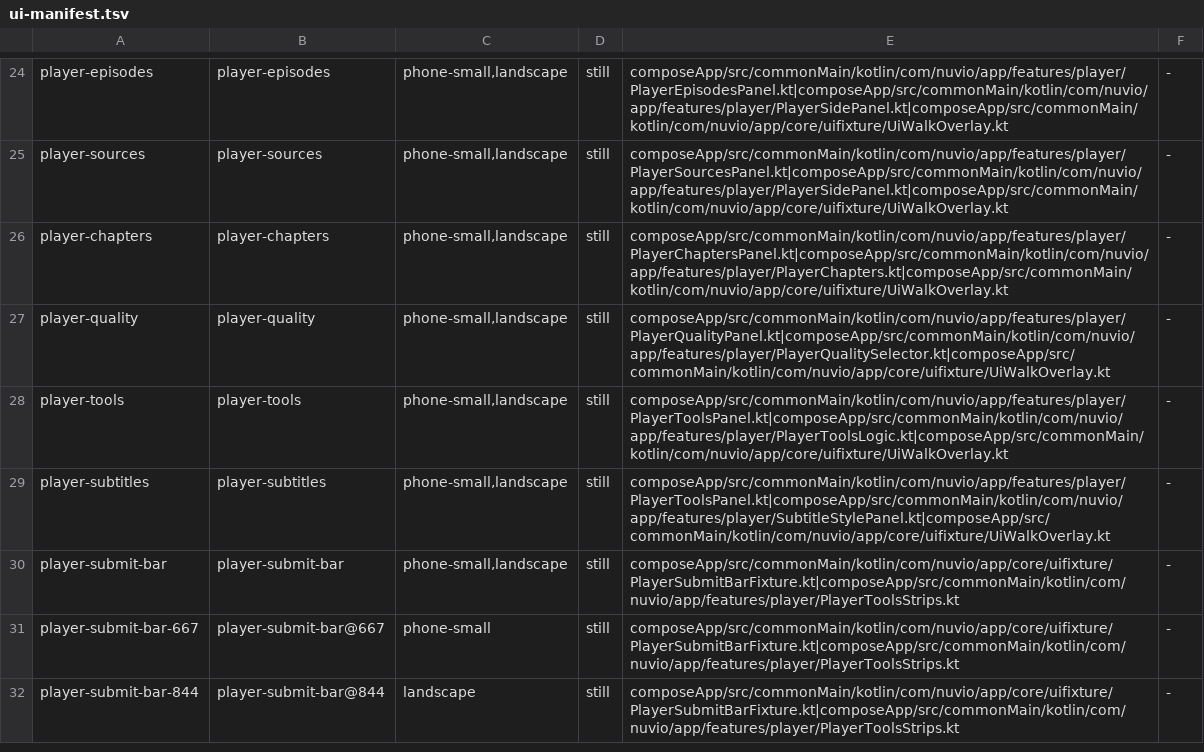
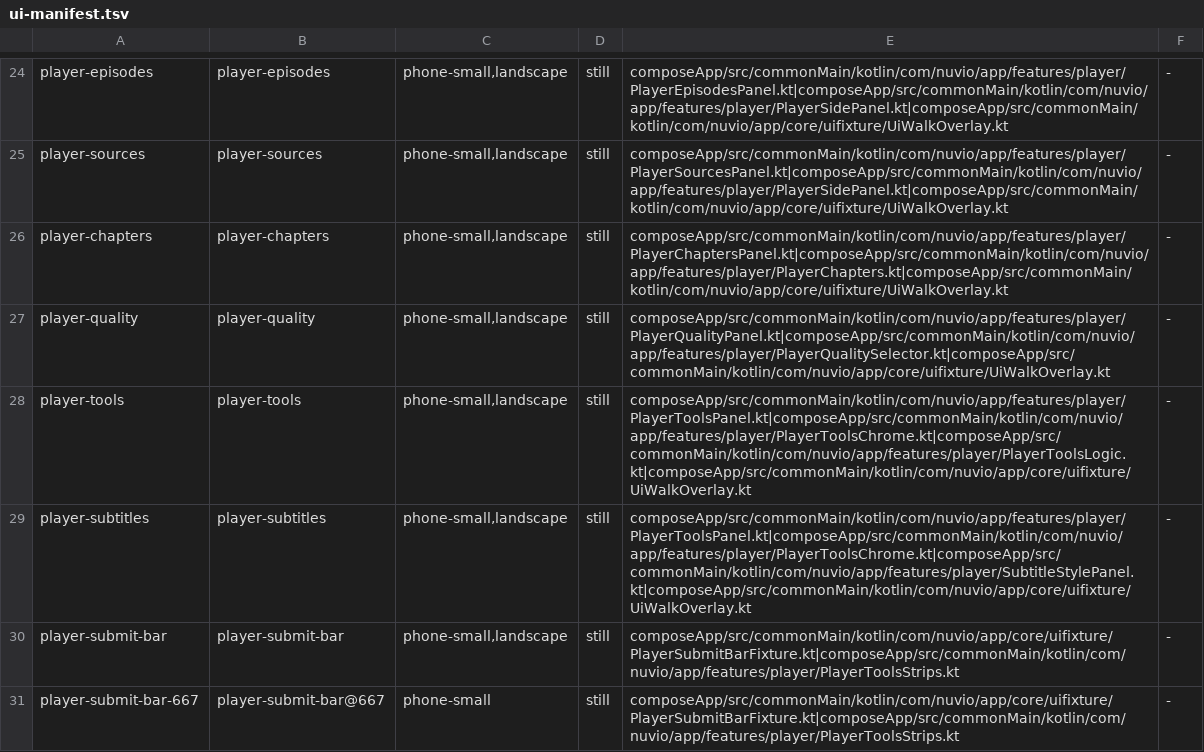
Before and after one commit to SimSalabimse/NuvioMobile-Enhanced, a TSV file: scripts/ui-manifest.tsv, drawn as a sheet; only a part is shown, gaps mark what is left out; the shorter side is filled out with more unchanged rows.

```diff
--- a/scripts/ui-manifest.tsv
+++ b/scripts/ui-manifest.tsv
@@ -27,4 +27,4 @@ player-chapters	player-chapters	phone-small,landscape	still	composeApp/src/commo
 player-quality	player-quality	phone-small,landscape	still	composeApp/src/commonMain/kotlin/com/nuvio/app/features/player/PlayerQualityPanel.kt|composeApp/src/commonMain/kotlin/com/nuvio/app/features/player/PlayerQualitySelector.kt|composeApp/src/commonMain/kotlin/com/nuvio/app/core/uifixture/UiWalkOverlay.kt	-
-player-tools	player-tools	phone-small,landscape	still	composeApp/src/commonMain/kotlin/com/nuvio/app/features/player/PlayerToolsPanel.kt|composeApp/src/commonMain/kotlin/com/nuvio/app/features/player/PlayerToolsLogic.kt|composeApp/src/commonMain/kotlin/com/nuvio/app/core/uifixture/UiWalkOverlay.kt	-
-player-subtitles	player-subtitles	phone-small,landscape	still	composeApp/src/commonMain/kotlin/com/nuvio/app/features/player/PlayerToolsPanel.kt|composeApp/src/commonMain/kotlin/com/nuvio/app/features/player/SubtitleStylePanel.kt|composeApp/src/commonMain/kotlin/com/nuvio/app/core/uifixture/UiWalkOverlay.kt	-
+player-tools	player-tools	phone-small,landscape	still	composeApp/src/commonMain/kotlin/com/nuvio/app/features/player/PlayerToolsPanel.kt|composeApp/src/commonMain/kotlin/com/nuvio/app/features/player/PlayerToolsChrome.kt|composeApp/src/commonMain/kotlin/com/nuvio/app/features/player/PlayerToolsLogic.kt|composeApp/src/commonMain/kotlin/com/nuvio/app/core/uifixture/UiWalkOverlay.kt	-
+player-subtitles	player-subtitles	phone-small,landscape	still	composeApp/src/commonMain/kotlin/com/nuvio/app/features/player/PlayerToolsPanel.kt|composeApp/src/commonMain/kotlin/com/nuvio/app/features/player/PlayerToolsChrome.kt|composeApp/src/commonMain/kotlin/com/nuvio/app/features/player/SubtitleStylePanel.kt|composeApp/src/commonMain/kotlin/com/nuvio/app/core/uifixture/UiWalkOverlay.kt	-
 player-submit-bar	player-submit-bar	phone-small,landscape	still	composeApp/src/commonMain/kotlin/com/nuvio/app/core/uifixture/PlayerSubmitBarFixture.kt|composeApp/src/commonMain/kotlin/com/nuvio/app/features/player/PlayerToolsStrips.kt	-
```
Also changed, not shown: 8 other files.
